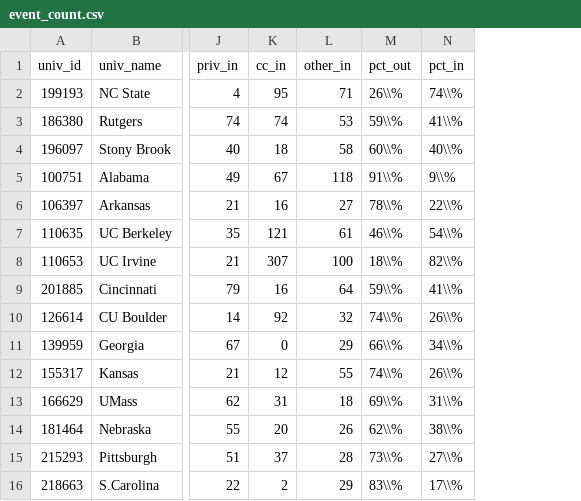
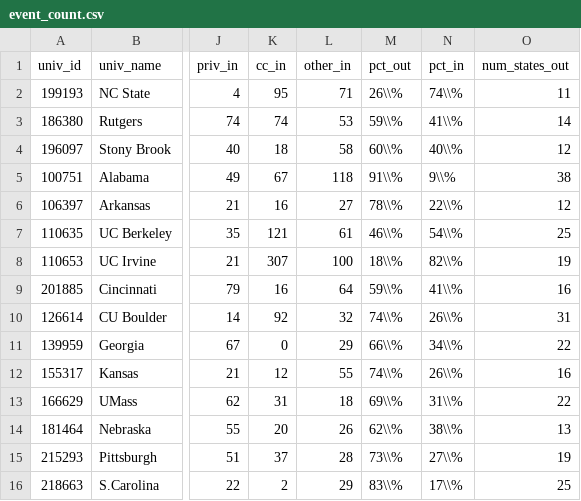
Before and after one commit to ozanj/joyce_report, a CSV file: data/event_count.csv, drawn as a sheet; only a part is shown, gaps mark what is left out; the diff names each change by its address in the sheet, - before the commit and + after, or states it on an @@ line.

Commit message:
update desc tables + plug in numbers

```diff
--- a/data/event_count.csv
+++ b/data/event_count.csv
+column O (num_states_out), rows 2-16: 11 | 14 | 12 | 38 | 12 | 25 | 19 | 16 | 31 | 22 | 16 | 22 | 13 | 19 | 25
```
Also changed, not shown: 16 other files.
